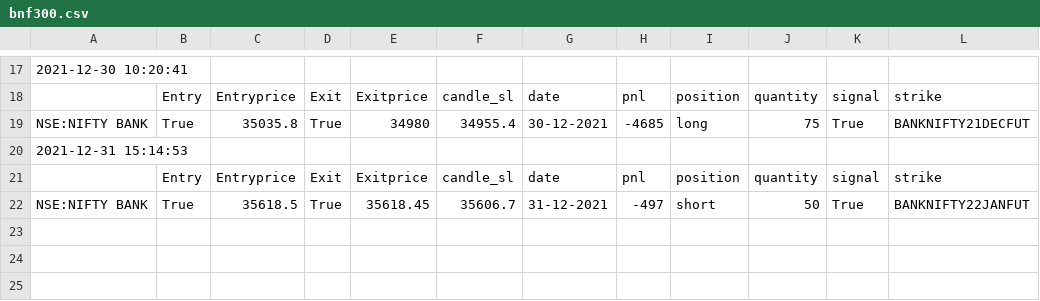
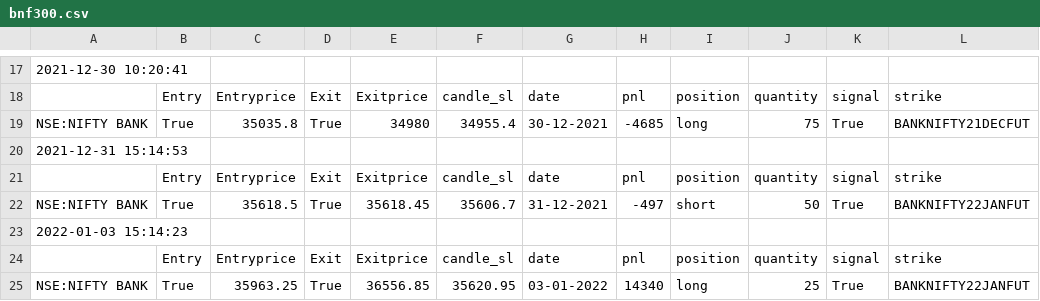
Before and after one commit to pragathi2016/stream, a CSV file: bnf300.csv, drawn as a sheet; only a part is shown, gaps mark what is left out.

```diff
--- a/bnf300.csv
+++ b/bnf300.csv
@@ -22 +22,4 @@ NSE:NIFTY BANK,True,35035.8,True,34980,34955.4,30-12-2021,-4685,long,75,True,BAN
 NSE:NIFTY BANK,True,35618.5,True,35618.45,35606.7,31-12-2021,-497,short,50,True,BANKNIFTY22JANFUT
+2022-01-03 15:14:23
+,Entry,Entryprice,Exit,Exitprice,candle_sl,date,pnl,position,quantity,signal,strike
+NSE:NIFTY BANK,True,35963.25,True,36556.85,35620.95,03-01-2022,14340,long,25,True,BANKNIFTY22JANFUT
```
Also changed, not shown: sbin.csv.
